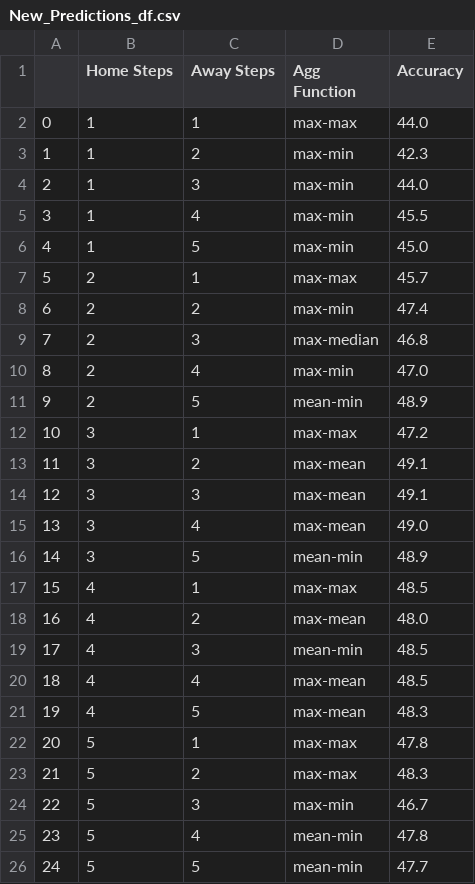
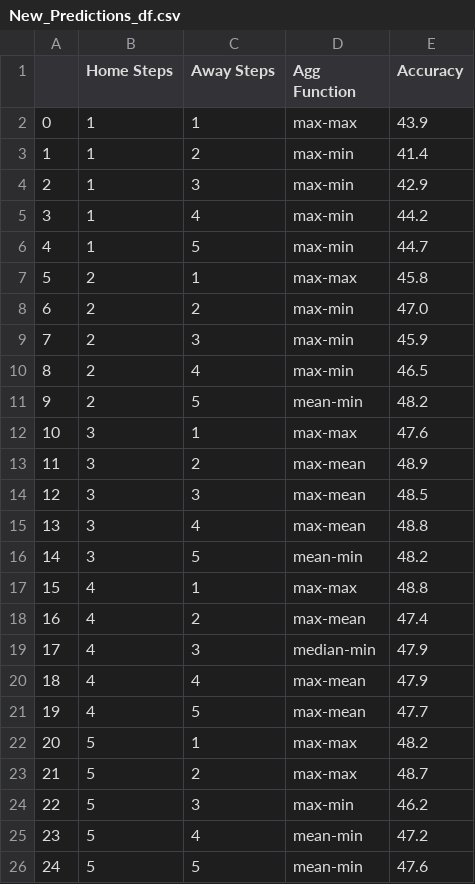
Before and after one commit to BVBtm86/buli_app, a CSV file: data/New_Predictions_df.csv, drawn as a sheet.

```diff
--- a/data/New_Predictions_df.csv
+++ b/data/New_Predictions_df.csv
@@ -1,26 +1,26 @@
 ,Home Steps,Away Steps,Agg Function,Accuracy
-0,1,1,max-max,44.0
-1,1,2,max-min,42.3
-2,1,3,max-min,44.0
-3,1,4,max-min,45.5
-4,1,5,max-min,45.0
-5,2,1,max-max,45.7
-6,2,2,max-min,47.4
-7,2,3,max-median,46.8
-8,2,4,max-min,47.0
-9,2,5,mean-min,48.9
-10,3,1,max-max,47.2
-11,3,2,max-mean,49.1
-12,3,3,max-mean,49.1
-13,3,4,max-mean,49.0
-14,3,5,mean-min,48.9
-15,4,1,max-max,48.5
-16,4,2,max-mean,48.0
-17,4,3,mean-min,48.5
-18,4,4,max-mean,48.5
-19,4,5,max-mean,48.3
-20,5,1,max-max,47.8
-21,5,2,max-max,48.3
-22,5,3,max-min,46.7
-23,5,4,mean-min,47.8
-24,5,5,mean-min,47.7
+0,1,1,max-max,43.9
+1,1,2,max-min,41.4
+2,1,3,max-min,42.9
+3,1,4,max-min,44.2
+4,1,5,max-min,44.7
+5,2,1,max-max,45.8
+6,2,2,max-min,47.0
+7,2,3,max-min,45.9
+8,2,4,max-min,46.5
+9,2,5,mean-min,48.2
+10,3,1,max-max,47.6
+11,3,2,max-mean,48.9
+12,3,3,max-mean,48.5
+13,3,4,max-mean,48.8
+14,3,5,mean-min,48.2
+15,4,1,max-max,48.8
+16,4,2,max-mean,47.4
+17,4,3,median-min,47.9
+18,4,4,max-mean,47.9
+19,4,5,max-mean,47.7
+20,5,1,max-max,48.2
+21,5,2,max-max,48.7
+22,5,3,max-min,46.2
+23,5,4,mean-min,47.2
+24,5,5,mean-min,47.6
```
Also changed, not shown: data/Full_Seasons_data/Bundesliga_Gk_Statistics.csv, data/Full_Seasons_data/Bundesliga_Team_Tracking_Statistics.csv, 7 other files.
